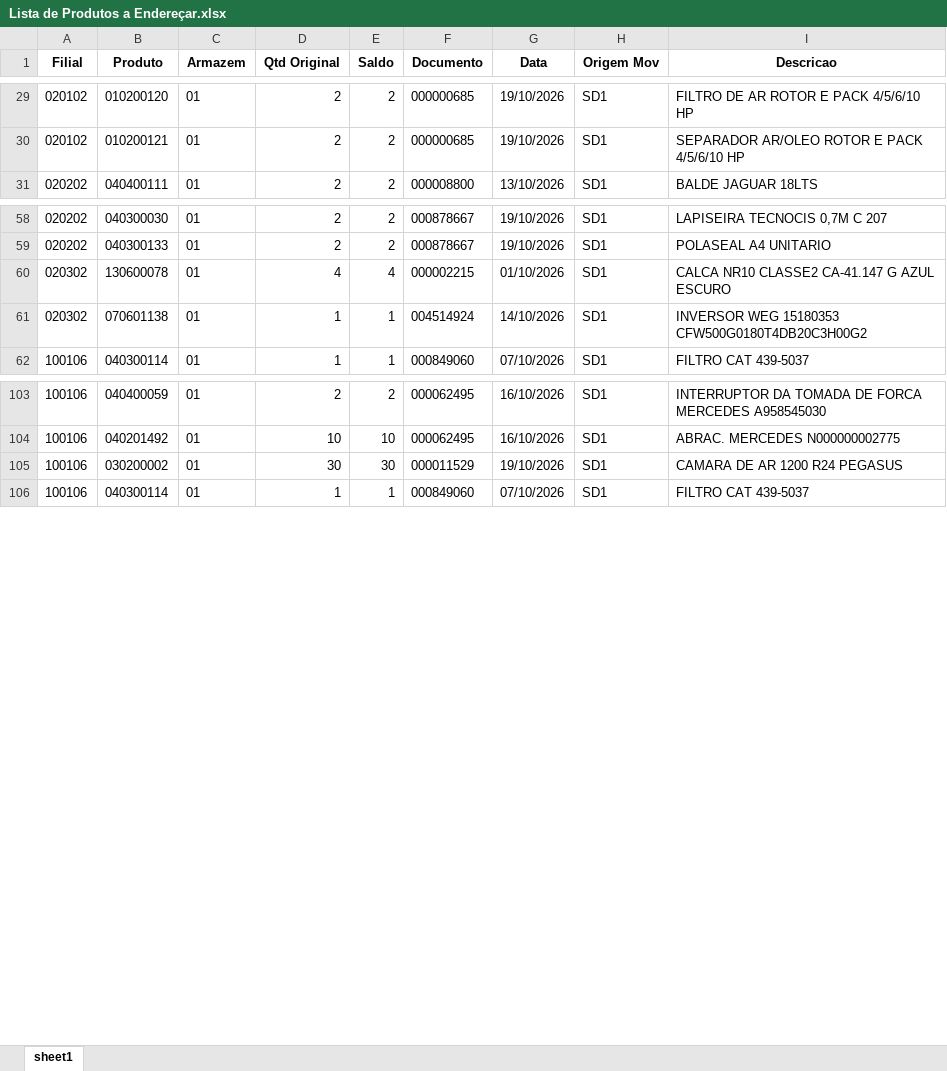
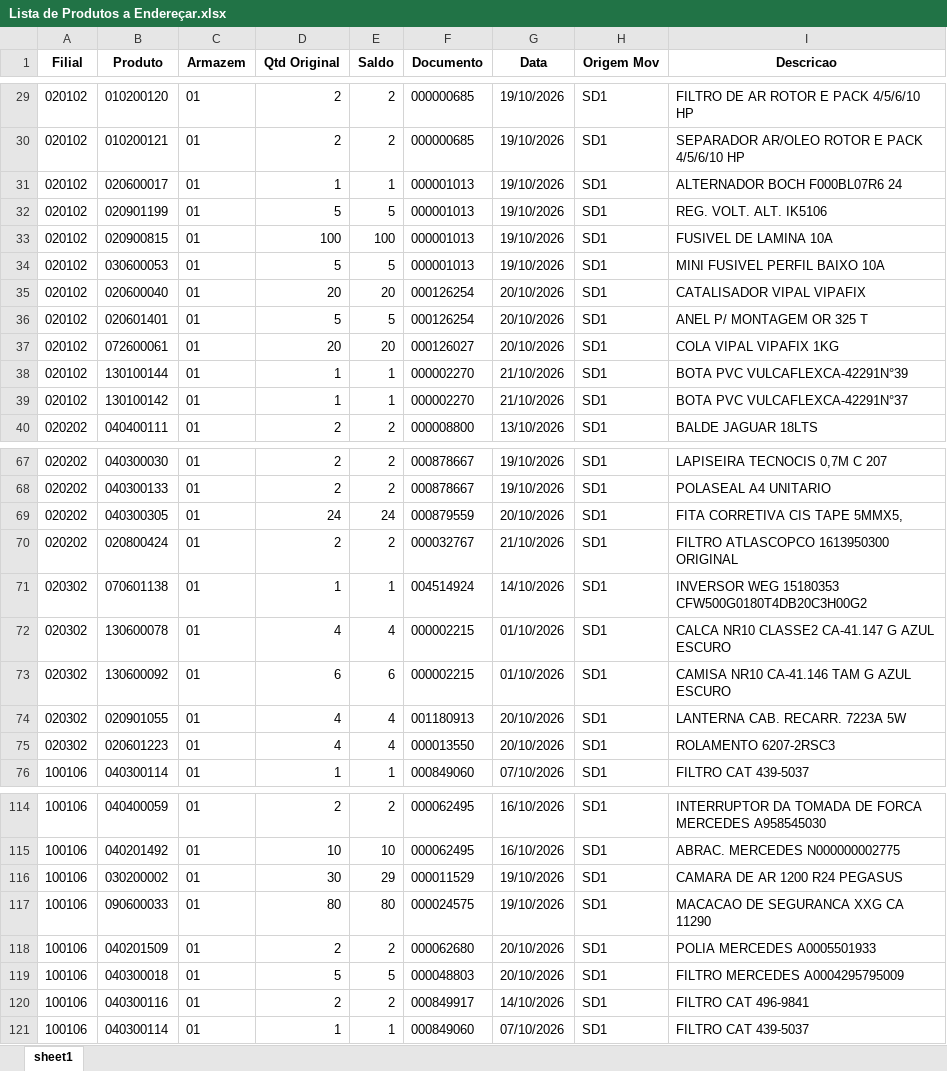
Before and after one commit to kaiquesiqueira-tech/CONSULTOR-PRODUTOS, an Excel workbook: dados/Lista de Produtos a Endereçar.xlsx, sheet sheet1, drawn as a sheet; only a part is shown, gaps mark what is left out; values as stored, in another font and other column widths than the file's, no borders; addresses are those after the commit; the diff covers the shown part only; the diff names each change by its address in the sheet, - before the commit and + after, or states it on an @@ line.

```diff
--- a/dados/Lista de Produtos a Endereçar.xlsx (sheet sheet1)
+++ b/dados/Lista de Produtos a Endereçar.xlsx (sheet sheet1)
+row 31: 020102 | 020600017 | 01 | 1 | 1 | 000001013 | 19/10/2026 | SD1 | ALTERNADOR BOCH F000BL07R6 24
+row 32: 020102 | 020901199 | 01 | 5 | 5 | 000001013 | 19/10/2026 | SD1 | REG. VOLT. ALT. IK5106
+row 33: 020102 | 020900815 | 01 | 100 | 100 | 000001013 | 19/10/2026 | SD1 | FUSIVEL DE LAMINA 10A
+row 34: 020102 | 030600053 | 01 | 5 | 5 | 000001013 | 19/10/2026 | SD1 | MINI FUSIVEL PERFIL BAIXO 10A
+row 35: 020102 | 020600040 | 01 | 20 | 20 | 000126254 | 20/10/2026 | SD1 | CATALISADOR VIPAL VIPAFIX
+row 36: 020102 | 020601401 | 01 | 5 | 5 | 000126254 | 20/10/2026 | SD1 | ANEL P/ MONTAGEM OR 325 T
+row 37: 020102 | 072600061 | 01 | 20 | 20 | 000126027 | 20/10/2026 | SD1 | COLA VIPAL VIPAFIX 1KG
+row 38: 020102 | 130100144 | 01 | 1 | 1 | 000002270 | 21/10/2026 | SD1 | BOTA PVC VULCAFLEXCA-42291N°39
+row 39: 020102 | 130100142 | 01 | 1 | 1 | 000002270 | 21/10/2026 | SD1 | BOTA PVC VULCAFLEXCA-42291N°37
+row 69: 020202 | 040300305 | 01 | 24 | 24 | 000879559 | 20/10/2026 | SD1 | FITA CORRETIVA CIS TAPE 5MMX5,
+row 70: 020202 | 020800424 | 01 | 2 | 2 | 000032767 | 21/10/2026 | SD1 | FILTRO ATLASCOPCO 1613950300 ORIGINAL
+row 71: 020302 | 070601138 | 01 | 1 | 1 | 004514924 | 14/10/2026 | SD1 | INVERSOR WEG 15180353 CFW500G0180T4DB20C3H00G2
-B73 (Produto): 070601138
+B73 (Produto): 130600092
-D73 (Qtd Original): 1
+D73 (Qtd Original): 6
-E73 (Saldo): 1
+E73 (Saldo): 6
-F73 (Documento): 004514924
+F73 (Documento): 000002215
-G73 (Data): 14/10/2026
+G73 (Data): 01/10/2026
-I73 (Descricao): INVERSOR WEG 15180353 CFW500G0180T4DB20C3H00G2
+I73 (Descricao): CAMISA NR10 CA-41.146 TAM G AZUL ESCURO
+row 74: 020302 | 020901055 | 01 | 4 | 4 | 001180913 | 20/10/2026 | SD1 | LANTERNA CAB. RECARR. 7223A 5W
+row 75: 020302 | 020601223 | 01 | 4 | 4 | 000013550 | 20/10/2026 | SD1 | ROLAMENTO 6207-2RSC3
-E116 (Saldo): 30
+E116 (Saldo): 29
+row 117: 100106 | 090600033 | 01 | 80 | 80 | 000024575 | 19/10/2026 | SD1 | MACACAO DE SEGURANCA XXG CA 11290
+row 118: 100106 | 040201509 | 01 | 2 | 2 | 000062680 | 20/10/2026 | SD1 | POLIA MERCEDES A0005501933
+row 119: 100106 | 040300018 | 01 | 5 | 5 | 000048803 | 20/10/2026 | SD1 | FILTRO MERCEDES A0004295795009
@@ row 85 moved to row 120: 100106 @@
```
Also changed, not shown: 3 added rows, 4 removed rows, 1 moved row and 1 edited cell elsewhere in this sheet, dados/SALDO_POR_ENDEREÇO.xlsx, 5 other files.
